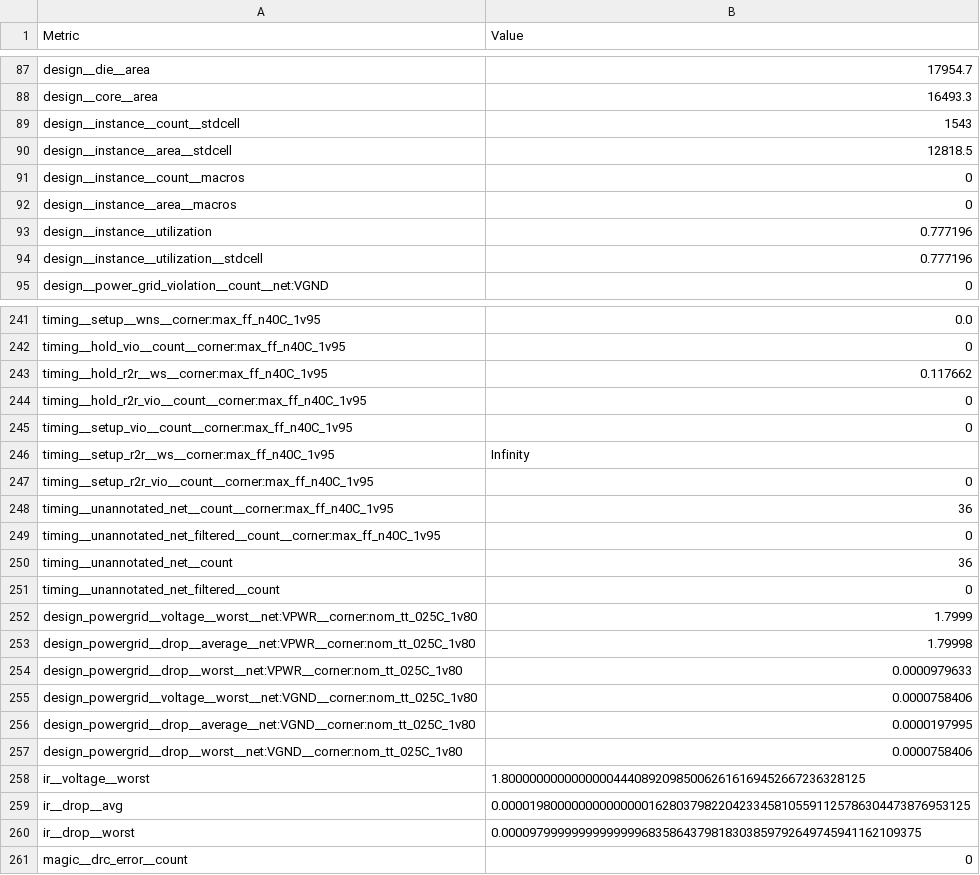
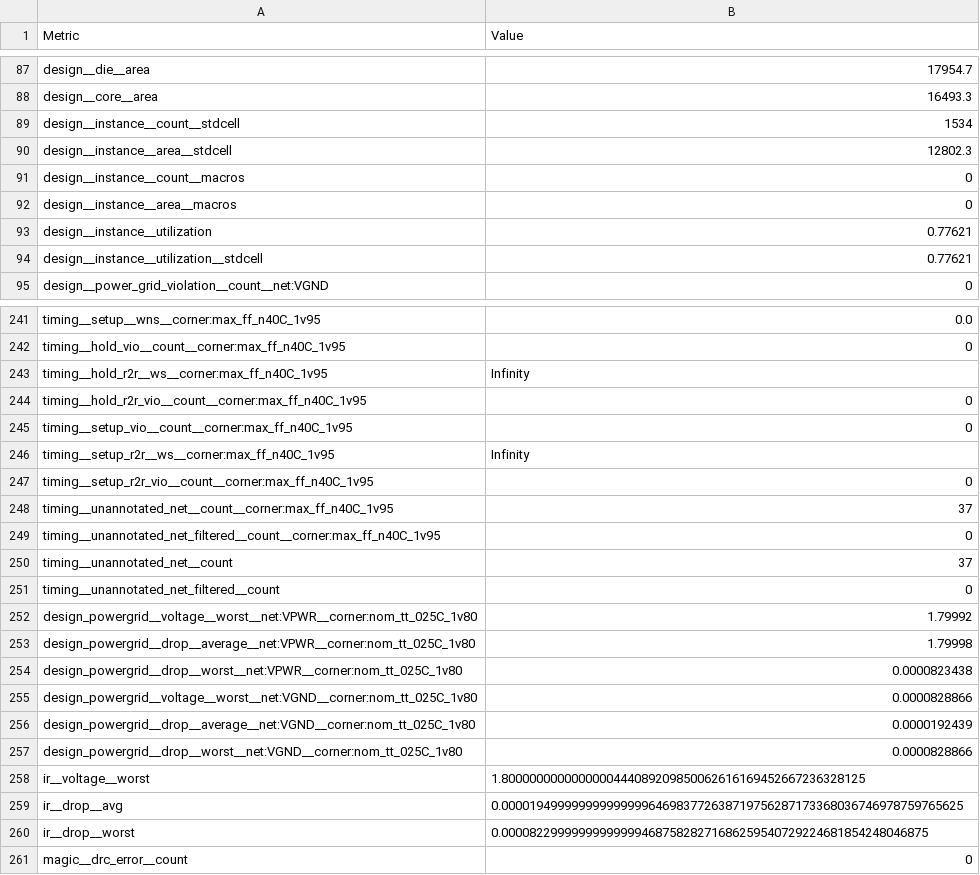
Before and after one commit to TinyTapeout/tinytapeout-09, a CSV file: projects/tt_um_urish_simon/stats/metrics.csv, drawn as a sheet; only a part is shown, gaps mark what is left out; the diff covers the shown part only.

```diff
--- a/projects/tt_um_urish_simon/stats/metrics.csv
+++ b/projects/tt_um_urish_simon/stats/metrics.csv
@@ -88,8 +88,8 @@ design__die__area,17954.7
 design__core__area,16493.3
-design__instance__count__stdcell,1543
-design__instance__area__stdcell,12818.5
+design__instance__count__stdcell,1534
+design__instance__area__stdcell,12802.3
 design__instance__count__macros,0
 design__instance__area__macros,0
-design__instance__utilization,0.777196
-design__instance__utilization__stdcell,0.777196
+design__instance__utilization,0.77621
+design__instance__utilization__stdcell,0.77621
 design__power_grid_violation__count__net:VGND,0
@@ -242,3 +242,3 @@ timing__setup__wns__corner:max_ff_n40C_1v95,0.0
 timing__hold_vio__count__corner:max_ff_n40C_1v95,0
-timing__hold_r2r__ws__corner:max_ff_n40C_1v95,0.117662
+timing__hold_r2r__ws__corner:max_ff_n40C_1v95,Infinity
 timing__hold_r2r_vio__count__corner:max_ff_n40C_1v95,0
@@ -247,15 +247,15 @@ timing__setup_r2r__ws__corner:max_ff_n40C_1v95,Infinity
 timing__setup_r2r_vio__count__corner:max_ff_n40C_1v95,0
-timing__unannotated_net__count__corner:max_ff_n40C_1v95,36
+timing__unannotated_net__count__corner:max_ff_n40C_1v95,37
 timing__unannotated_net_filtered__count__corner:max_ff_n40C_1v95,0
-timing__unannotated_net__count,36
+timing__unannotated_net__count,37
 timing__unannotated_net_filtered__count,0
-design_powergrid__voltage__worst__net:VPWR__corner:nom_tt_025C_1v80,1.7999
+design_powergrid__voltage__worst__net:VPWR__corner:nom_tt_025C_1v80,1.79992
 design_powergrid__drop__average__net:VPWR__corner:nom_tt_025C_1v80,1.79998
-design_powergrid__drop__worst__net:VPWR__corner:nom_tt_025C_1v80,0.0000979633
-design_powergrid__voltage__worst__net:VGND__corner:nom_tt_025C_1v80,0.0000758406
-design_powergrid__drop__average__net:VGND__corner:nom_tt_025C_1v80,0.0000197995
-design_powergrid__drop__worst__net:VGND__corner:nom_tt_025C_1v80,0.0000758406
+design_powergrid__drop__worst__net:VPWR__corner:nom_tt_025C_1v80,0.0000823438
+design_powergrid__voltage__worst__net:VGND__corner:nom_tt_025C_1v80,0.0000828866
+design_powergrid__drop__average__net:VGND__corner:nom_tt_025C_1v80,0.0000192439
+design_powergrid__drop__worst__net:VGND__corner:nom_tt_025C_1v80,0.0000828866
 ir__voltage__worst,1.8000000000000000444089209850062616169452667236328125
-ir__drop__avg,0.0000198000000000000001628037982204233458105591125786304473876953125
-ir__drop__worst,0.000097999999999999996835864379818303859792649745941162109375
+ir__drop__avg,0.000019499999999999999646983772638719756287173368036746978759765625
+ir__drop__worst,0.0000822999999999999946875828271686259540729224681854248046875
 magic__drc_error__count,0
```
Also changed, not shown: 96 edited cells elsewhere in this file, 5 other files.
